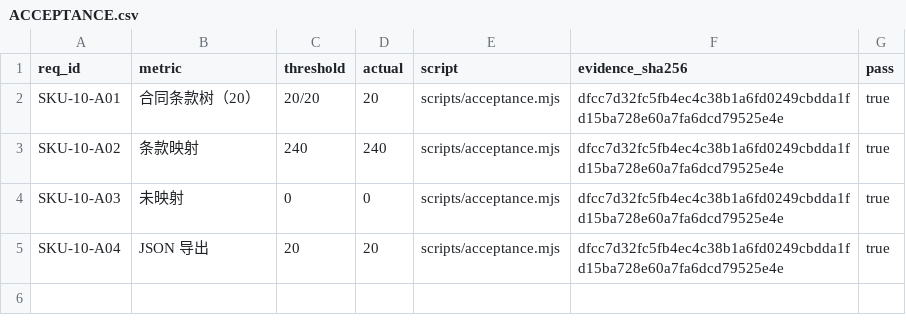
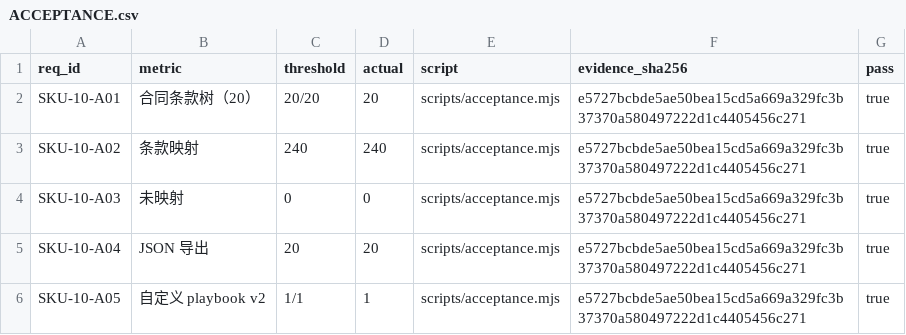
Before and after one commit to PerryLink/dsh-legal-clause, a CSV file: ACCEPTANCE.csv, drawn as a sheet.

Commit message:
feat(sku-10): add versioned playbooks
Signed-off-by: PerryLink <novelnexusai@outlook.com>

```diff
--- a/ACCEPTANCE.csv
+++ b/ACCEPTANCE.csv
@@ -1,5 +1,6 @@
 req_id,metric,threshold,actual,script,evidence_sha256,pass
-SKU-10-A01,合同条款树（20）,20/20,20,scripts/acceptance.mjs,dfcc7d32fc5fb4ec4c38b1a6fd0249cbdda1fd15ba728e60a7fa6dcd79525e4e,true
-SKU-10-A02,条款映射,240,240,scripts/acceptance.mjs,dfcc7d32fc5fb4ec4c38b1a6fd0249cbdda1fd15ba728e60a7fa6dcd79525e4e,true
-SKU-10-A03,未映射,0,0,scripts/acceptance.mjs,dfcc7d32fc5fb4ec4c38b1a6fd0249cbdda1fd15ba728e60a7fa6dcd79525e4e,true
-SKU-10-A04,JSON 导出,20,20,scripts/acceptance.mjs,dfcc7d32fc5fb4ec4c38b1a6fd0249cbdda1fd15ba728e60a7fa6dcd79525e4e,true
+SKU-10-A01,合同条款树（20）,20/20,20,scripts/acceptance.mjs,e5727bcbde5ae50bea15cd5a669a329fc3b37370a580497222d1c4405456c271,true
+SKU-10-A02,条款映射,240,240,scripts/acceptance.mjs,e5727bcbde5ae50bea15cd5a669a329fc3b37370a580497222d1c4405456c271,true
+SKU-10-A03,未映射,0,0,scripts/acceptance.mjs,e5727bcbde5ae50bea15cd5a669a329fc3b37370a580497222d1c4405456c271,true
+SKU-10-A04,JSON 导出,20,20,scripts/acceptance.mjs,e5727bcbde5ae50bea15cd5a669a329fc3b37370a580497222d1c4405456c271,true
+SKU-10-A05,自定义 playbook v2,1/1,1,scripts/acceptance.mjs,e5727bcbde5ae50bea15cd5a669a329fc3b37370a580497222d1c4405456c271,true
```
Also changed, not shown: 12 other files.
